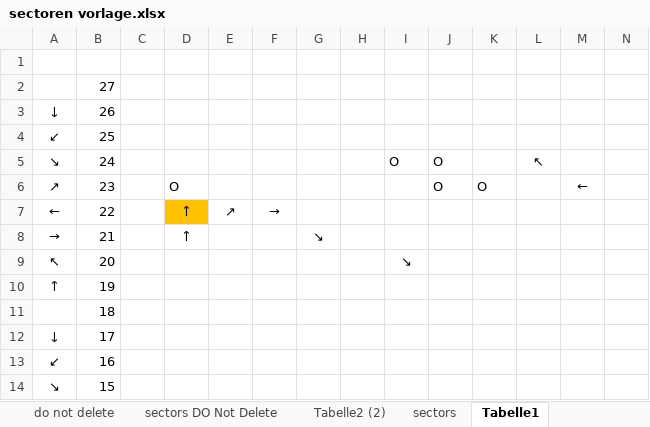
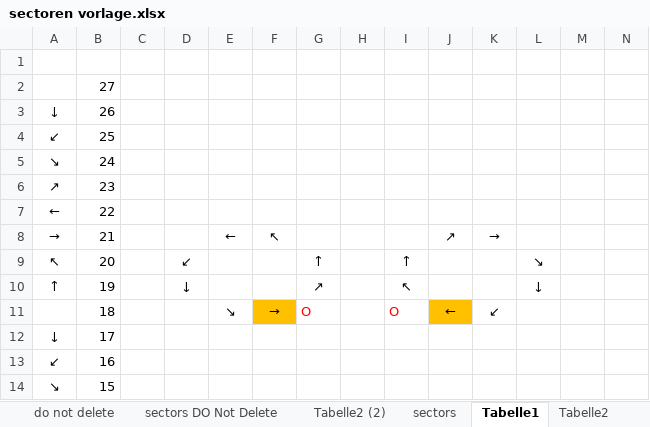
Before and after one commit to Baywetche/ocean-explorer, an Excel workbook: sectoren vorlage.xlsx, sheet Tabelle1, drawn as a sheet; only a part is shown; values as stored, in another font and other column widths than the file's, no borders; the diff covers the shown part only; the diff names each change by its address in the sheet, - before the commit and + after, or states it on an @@ line.

```diff
--- a/sectoren vorlage.xlsx (sheet Tabelle1)
+++ b/sectoren vorlage.xlsx (sheet Tabelle1)
+sheet tab: Tabelle2
-I5: O
+I5: (empty)
-J5:J6: O
+J5:J6: (empty)
-L5: ↖
+L5: (empty)
-D6: O
+D6: (empty)
-K6: O
+K6: (empty)
-M6: ←
+M6: (empty)
-D7:D8: ↑
+D7:D8: (empty)
-D7 fill: #FFC000
+D7 fill: none
-E7: ↗
+E7: (empty)
-F7: →
+F7: (empty)
-E8: (empty)
+E8: ←
-F8: (empty)
+F8: ↖
-G8: ↘
+G8: (empty)
-J8: (empty)
+J8: ↗
-K8: (empty)
+K8: →
-D9: (empty)
+D9: ↙
-G9: (empty)
+G9: ↑
-I9: ↘
+I9: ↑
-L9: (empty)
+L9: ↘
-D10: (empty)
+D10: ↓
-G10: (empty)
+G10: ↗
-I10: (empty)
+I10: ↖
-L10: (empty)
+L10: ↓
-E11: (empty)
+E11: ↘
-F11: (empty)
+F11: →
-F11 fill: none
+F11 fill: #FFC000
-G11: (empty)
+G11: O
-I11: (empty)
+I11: O
-J11: (empty)
+J11: ←
-J11 fill: none
+J11 fill: #FFC000
-K11: (empty)
+K11: ↙
```
Also changed, not shown: 18 edited cells and cell formats elsewhere in this sheet, 4 other files.
